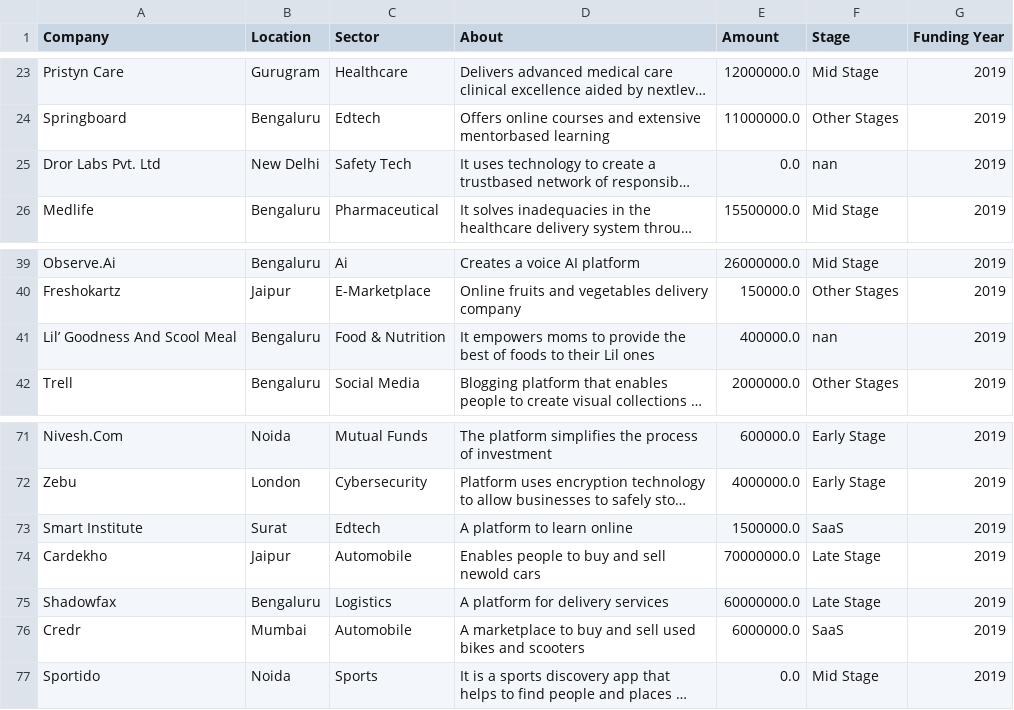
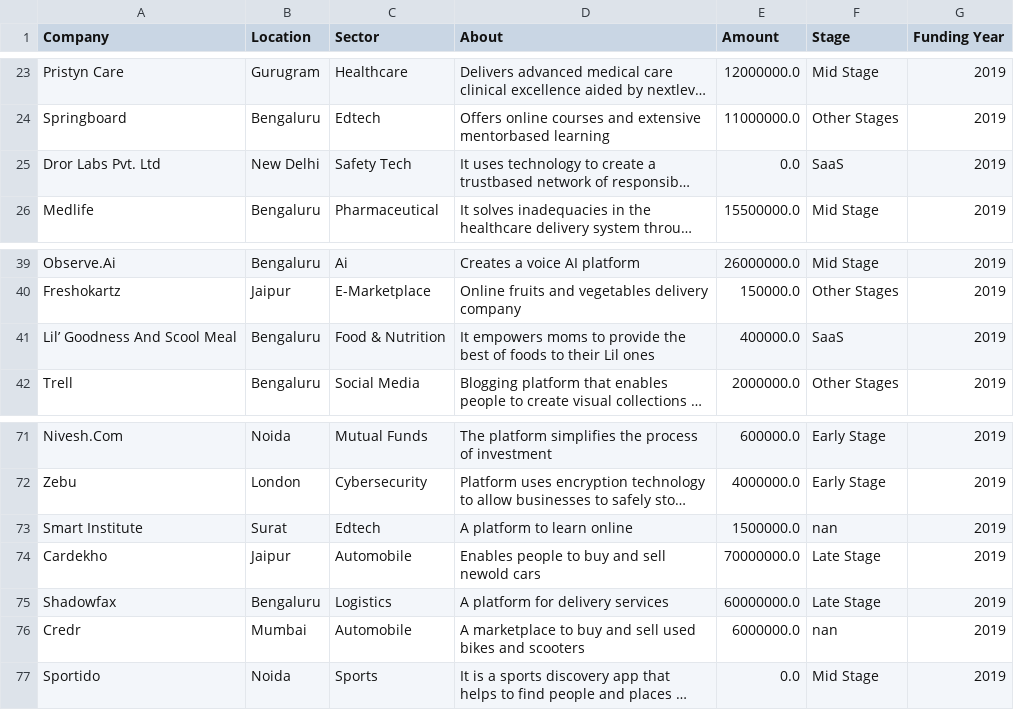
Before and after one commit to DzeBakuEso/stockholm_lp1_colla_project_sprint_1, a CSV file: df_19.csv, drawn as a sheet; only a part is shown, gaps mark what is left out; long unchanged cells end in …; the diff names each change by its address in the sheet, - before the commit and + after, or states it on an @@ line.

```diff
--- a/df_19.csv
+++ b/df_19.csv
-F25 (Stage): nan
+F25 (Stage): SaaS
-F41 (Stage): nan
+F41 (Stage): SaaS
-F73 (Stage): SaaS
+F73 (Stage): nan
-F76 (Stage): SaaS
+F76 (Stage): nan
```
Also changed, not shown: Clean_Data_18_19_20_21_snyk.csv, df18.csv, 5 other files.
